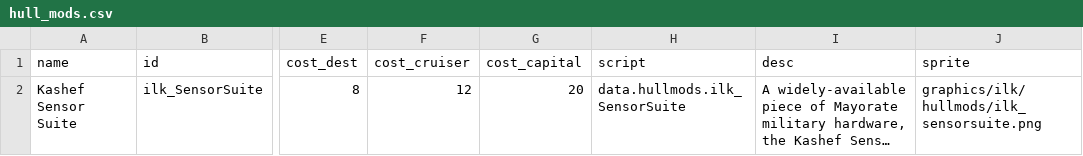
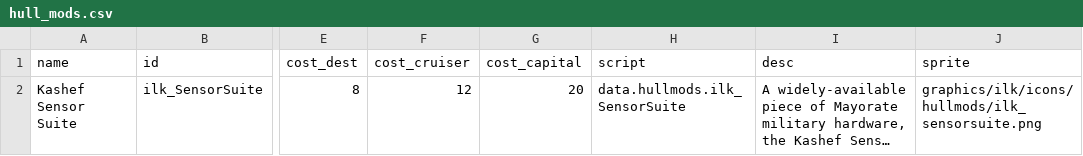
Before and after one commit to jstaf/mayorate, a CSV file: data/hullmods/hull_mods.csv, drawn as a sheet; only a part is shown, gaps mark what is left out; long unchanged cells end in …; the diff names each change by its address in the sheet, - before the commit and + after, or states it on an @@ line.

```diff
--- a/data/hullmods/hull_mods.csv
+++ b/data/hullmods/hull_mods.csv
-J2 (sprite): graphics/ilk/hullmods/ilk_sensorsuite.png
+J2 (sprite): graphics/ilk/icons/hullmods/ilk_sensorsuite.png
```
Also changed, not shown: data/campaign/market_conditions.csv, 5 other files.
